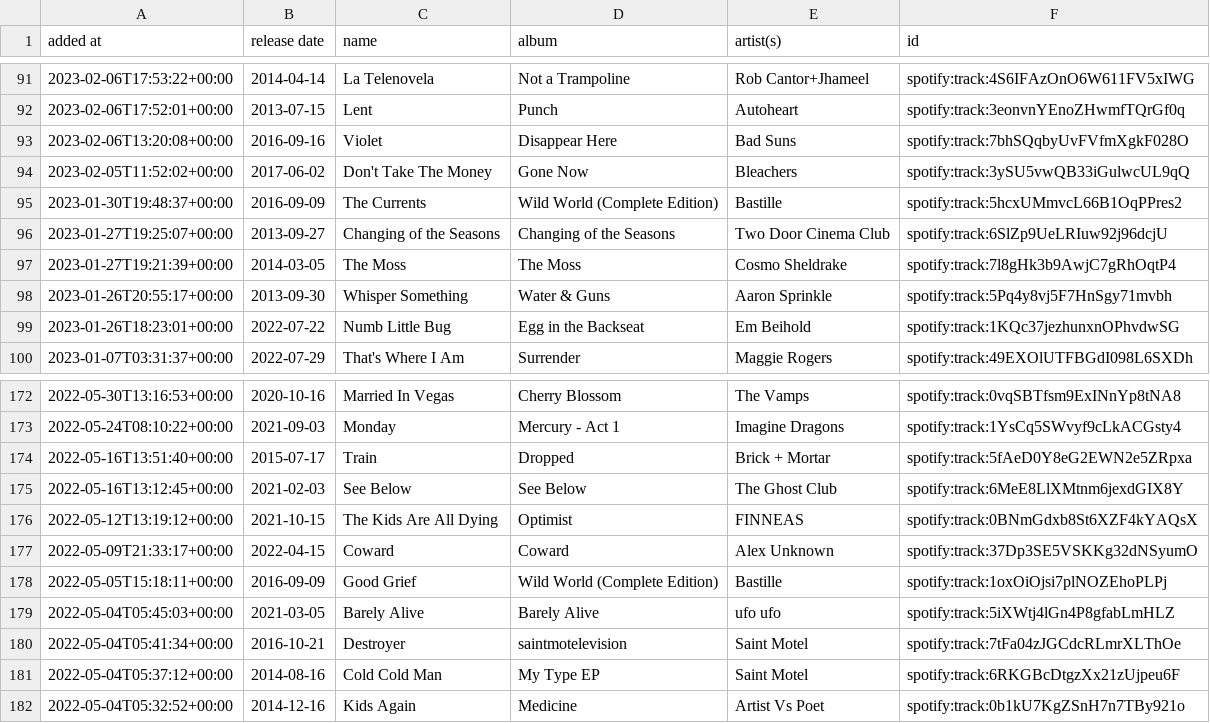
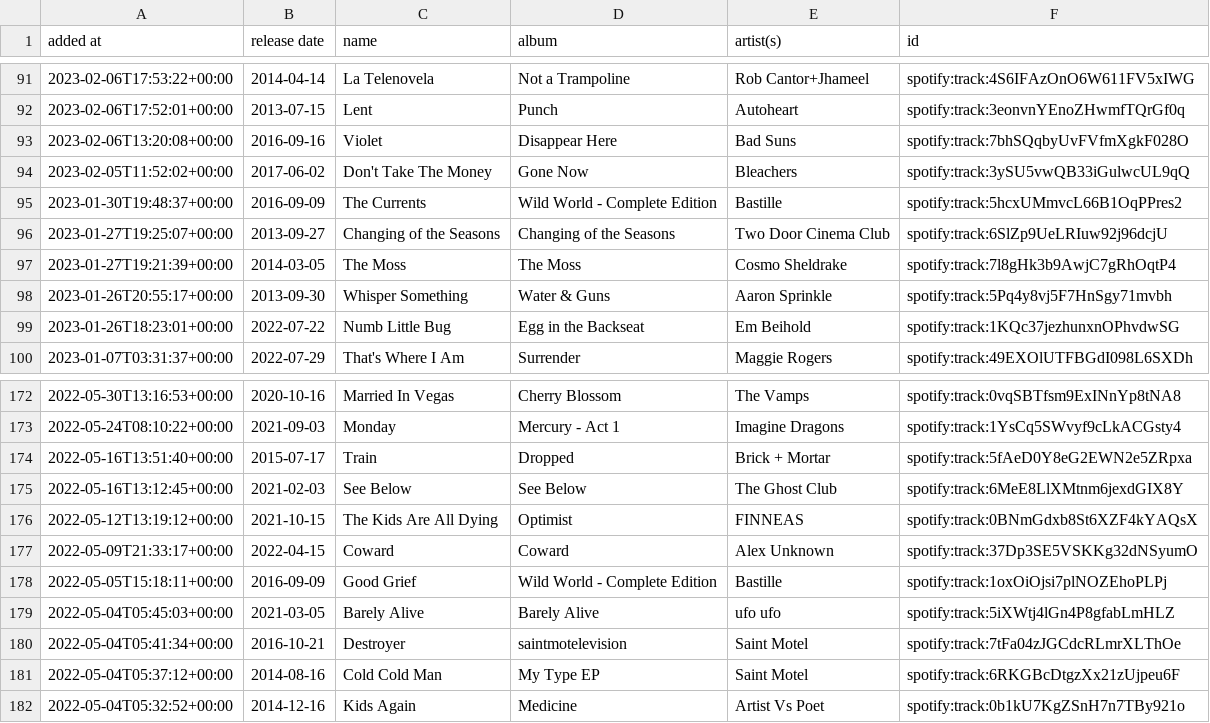
Before and after one commit to DusterTheFirst/playlist, a CSV file: liked_songs.csv, drawn as a sheet; only a part is shown, gaps mark what is left out.

```diff
--- a/liked_songs.csv
+++ b/liked_songs.csv
@@ -94,3 +94,3 @@ added at,release date,name,album,artist(s),id
 2023-02-05T11:52:02+00:00,2017-06-02,Don't Take The Money,Gone Now,Bleachers,spotify:track:3ySU5vwQB33iGulwcUL9qQ
-2023-01-30T19:48:37+00:00,2016-09-09,The Currents,Wild World (Complete Edition),Bastille,spotify:track:5hcxUMmvcL66B1OqPPres2
+2023-01-30T19:48:37+00:00,2016-09-09,The Currents,Wild World - Complete Edition,Bastille,spotify:track:5hcxUMmvcL66B1OqPPres2
 2023-01-27T19:25:07+00:00,2013-09-27,Changing of the Seasons,Changing of the Seasons,Two Door Cinema Club,spotify:track:6SlZp9UeLRIuw92j96dcjU
@@ -177,3 +177,3 @@ added at,release date,name,album,artist(s),id
 2022-05-09T21:33:17+00:00,2022-04-15,Coward,Coward,Alex Unknown,spotify:track:37Dp3SE5VSKKg32dNSyumO
-2022-05-05T15:18:11+00:00,2016-09-09,Good Grief,Wild World (Complete Edition),Bastille,spotify:track:1oxOiOjsi7plNOZEhoPLPj
+2022-05-05T15:18:11+00:00,2016-09-09,Good Grief,Wild World - Complete Edition,Bastille,spotify:track:1oxOiOjsi7plNOZEhoPLPj
 2022-05-04T05:45:03+00:00,2021-03-05,Barely Alive,Barely Alive,ufo ufo,spotify:track:5iXWtj4lGn4P8gfabLmHLZ
```
